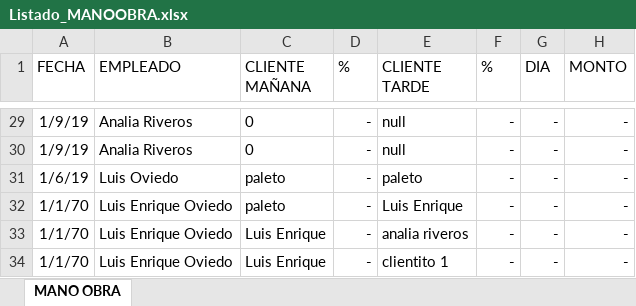
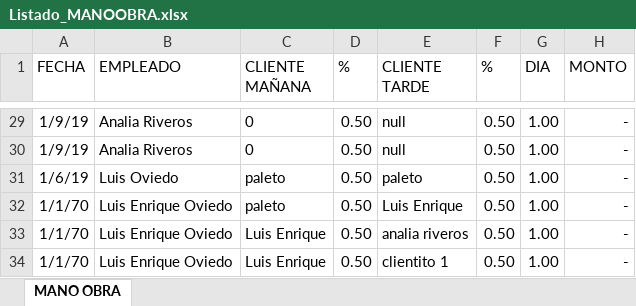
Before and after one commit to loviedo/asispro_crm, an Excel workbook: Listado_MANOOBRA.xlsx, sheet MANO OBRA, drawn as a sheet; only a part is shown, gaps mark what is left out; values as stored, in another font and other column widths than the file's, no borders; the diff covers the shown part only; the diff names each change by its address in the sheet, - before the commit and + after, or states it on an @@ line.

Commit message:
20190429
cambios en mano de obra

```diff
--- a/Listado_MANOOBRA.xlsx (sheet MANO OBRA)
+++ b/Listado_MANOOBRA.xlsx (sheet MANO OBRA)
-D29:D34 (%): -
+D29:D34 (%): 0.50
-F29:F34 (%): -
+F29:F34 (%): 0.50
-G29:G34 (DIA): -
+G29:G34 (DIA): 1.00
```
Also changed, not shown: 75 edited cells elsewhere in this sheet, 1 other file.
